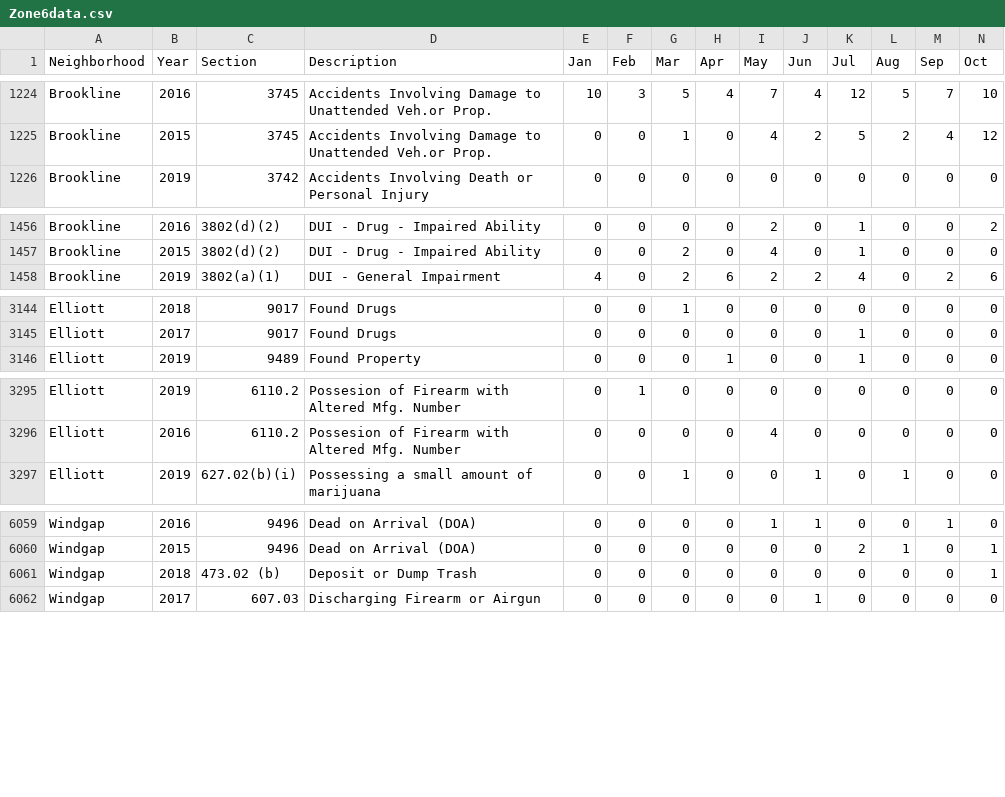
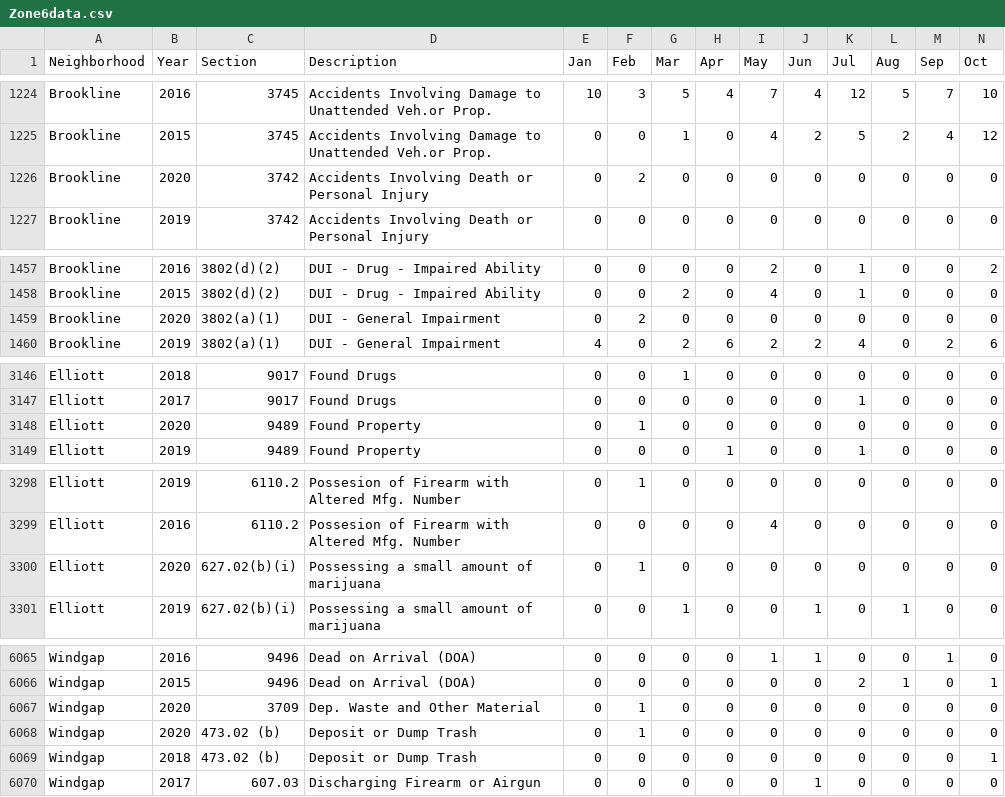
Before and after one commit to mhowe0422/mhowe0422.github.io, a CSV file: Zone6/Zone6data.csv, drawn as a sheet; only a part is shown, gaps mark what is left out; rows hold the shown columns only; the diff covers the shown part only; the diff names each change by its address in the sheet, - before the commit and + after, or states it on an @@ line.

```diff
--- a/Zone6/Zone6data.csv
+++ b/Zone6/Zone6data.csv
+row 1226: Brookline | 2020 | 3742 | Accidents Involving Death or Personal Injury | 0 | 2 | 0 | 0 | 0 | 0 | 0 | 0 | 0 | 0
+row 1459: Brookline | 2020 | 3802(a)(1) | DUI - General Impairment | 0 | 2 | 0 | 0 | 0 | 0 | 0 | 0 | 0 | 0
+row 3148: Elliott | 2020 | 9489 | Found Property | 0 | 1 | 0 | 0 | 0 | 0 | 0 | 0 | 0 | 0
+row 3300: Elliott | 2020 | 627.02(b)(i) | Possessing a small amount of marijuana | 0 | 1 | 0 | 0 | 0 | 0 | 0 | 0 | 0 | 0
+row 6067: Windgap | 2020 | 3709 | Dep. Waste and Other Material | 0 | 1 | 0 | 0 | 0 | 0 | 0 | 0 | 0 | 0
+row 6068: Windgap | 2020 | 473.02 (b) | Deposit or Dump Trash | 0 | 1 | 0 | 0 | 0 | 0 | 0 | 0 | 0 | 0
```
Also changed, not shown: 3 added rows, 4 moved rows and 26 edited cells elsewhere in this file, 1 other file.
